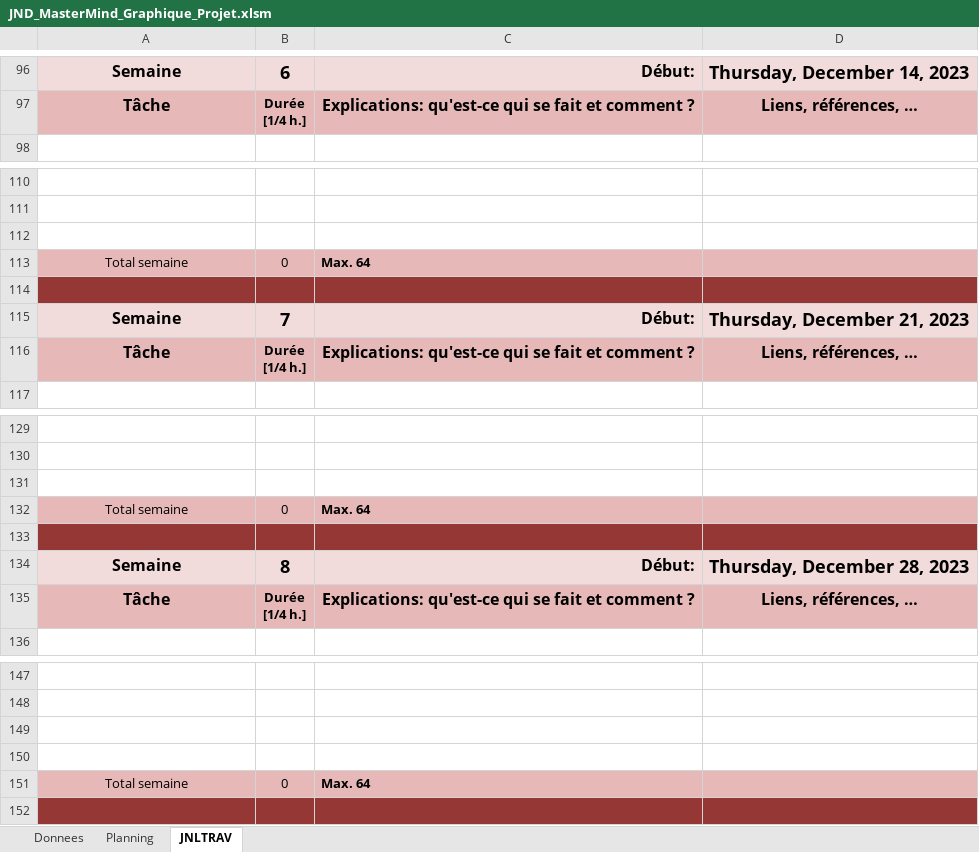
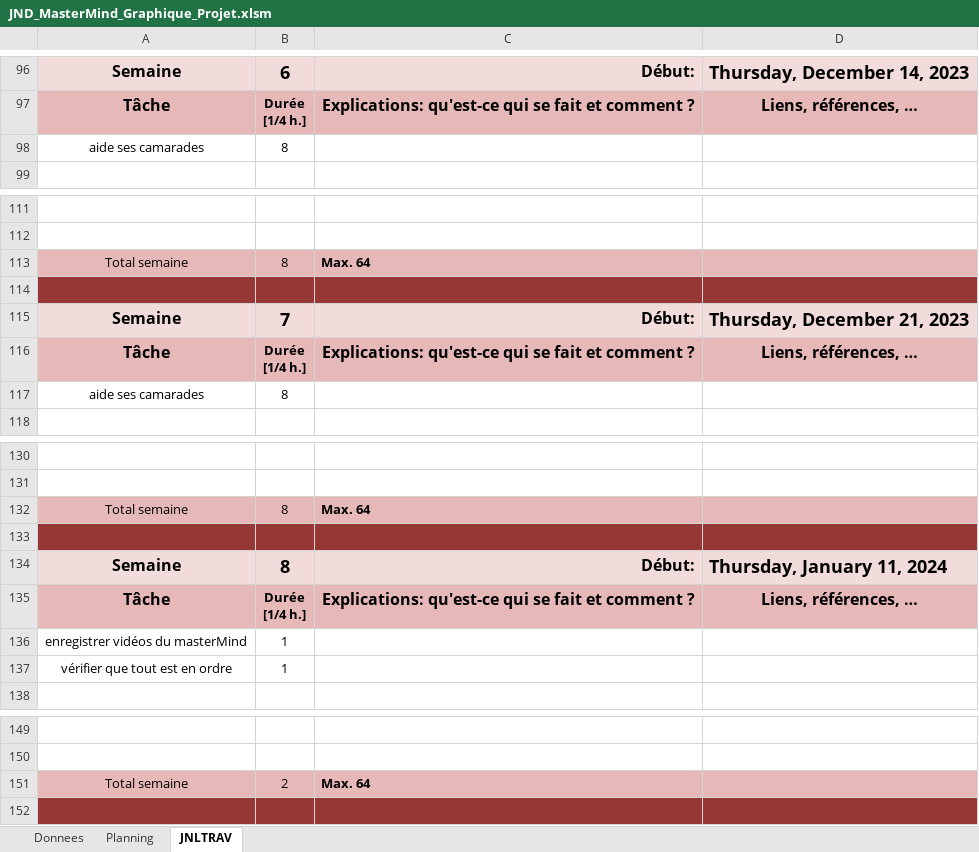
Before and after one commit to Kaeno123/MasterMind_Graphique, an Excel workbook: JND_MasterMind_Graphique_Projet.xlsm, sheet JNLTRAV, drawn as a sheet; only a part is shown, gaps mark what is left out; values as stored, in another font and other column widths than the file's, no borders; charts and pictures not drawn; removed rows and columns are numbered as before the commit, all else as after; the diff names each change by its address in the sheet, - before the commit and + after, or states it on an @@ line.

```diff
--- a/JND_MasterMind_Graphique_Projet.xlsm (sheet JNLTRAV)
+++ b/JND_MasterMind_Graphique_Projet.xlsm (sheet JNLTRAV)
+row 98: aide ses camarades | 8
-row 112: (empty)
-B113: 0
+B113: 8
+row 117: aide ses camarades | 8
+row 132: Total semaine | 8 | Max. 64
-A133:D133 fill: none
+A133:D133 fill: #953735
-row 132: Total semaine | 0 | Max. 64
-row 133: (empty)
-D134: Thursday, December 28, 2023
+D134: Thursday, January 11, 2024
+row 136: enregistrer vidéos du masterMind | 1
+row 137: vérifier que tout est en ordre | 1
-row 149: (empty)
-row 150: (empty)
-B151: 0
+B151: 2
```
Also changed, not shown: charts or pictures, 14 other files.
